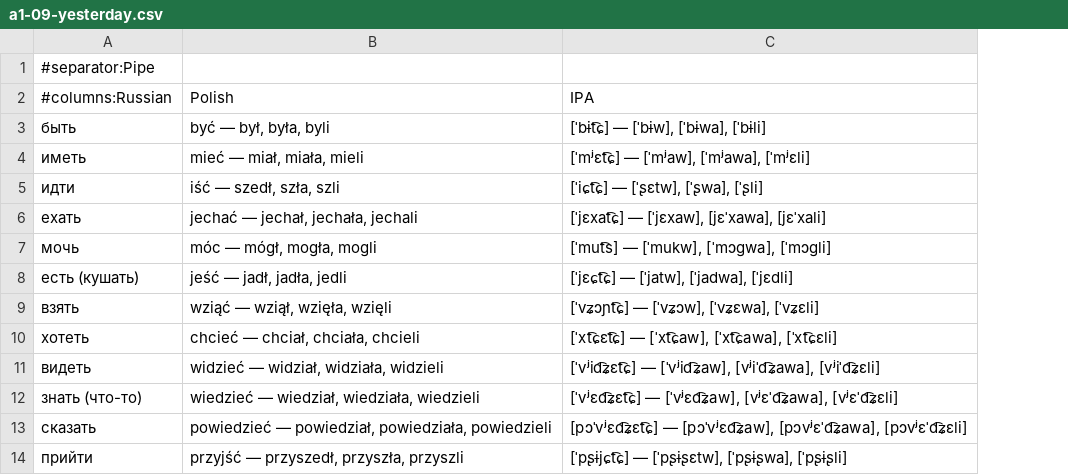
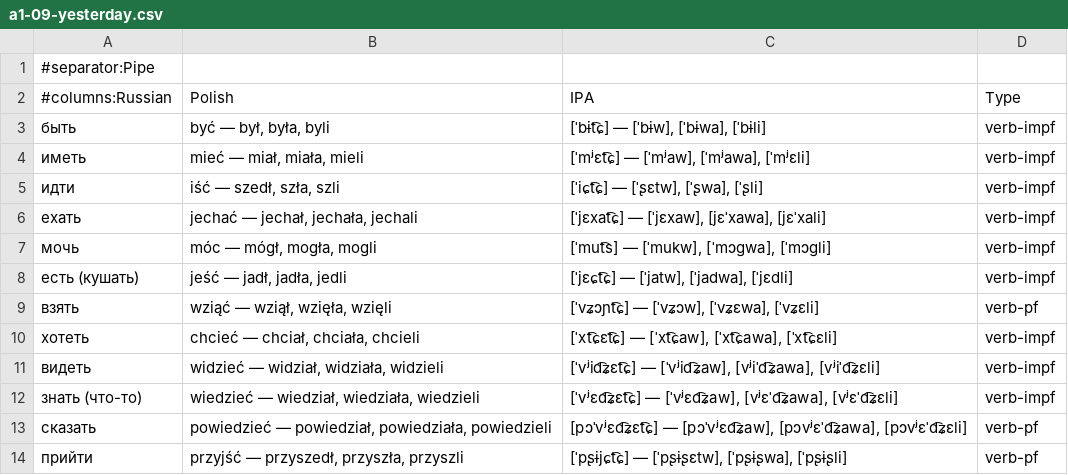
Before and after one commit to k-lisovskiy/polish, a CSV file: decks/a1-09-yesterday.csv, drawn as a sheet; only a part is shown; the diff names each change by its address in the sheet, - before the commit and + after, or states it on an @@ line.

```diff
--- a/decks/a1-09-yesterday.csv
+++ b/decks/a1-09-yesterday.csv
+column D (Type), rows 3-14: verb-impf | verb-impf | verb-impf | verb-impf | verb-impf | verb-impf | verb-pf | verb-impf | verb-impf | verb-impf | verb-pf | verb-pf
```
Also changed, not shown: decks/a1-03-daily-routine.csv, decks/a1-04-free-time.csv, 9 other files.
